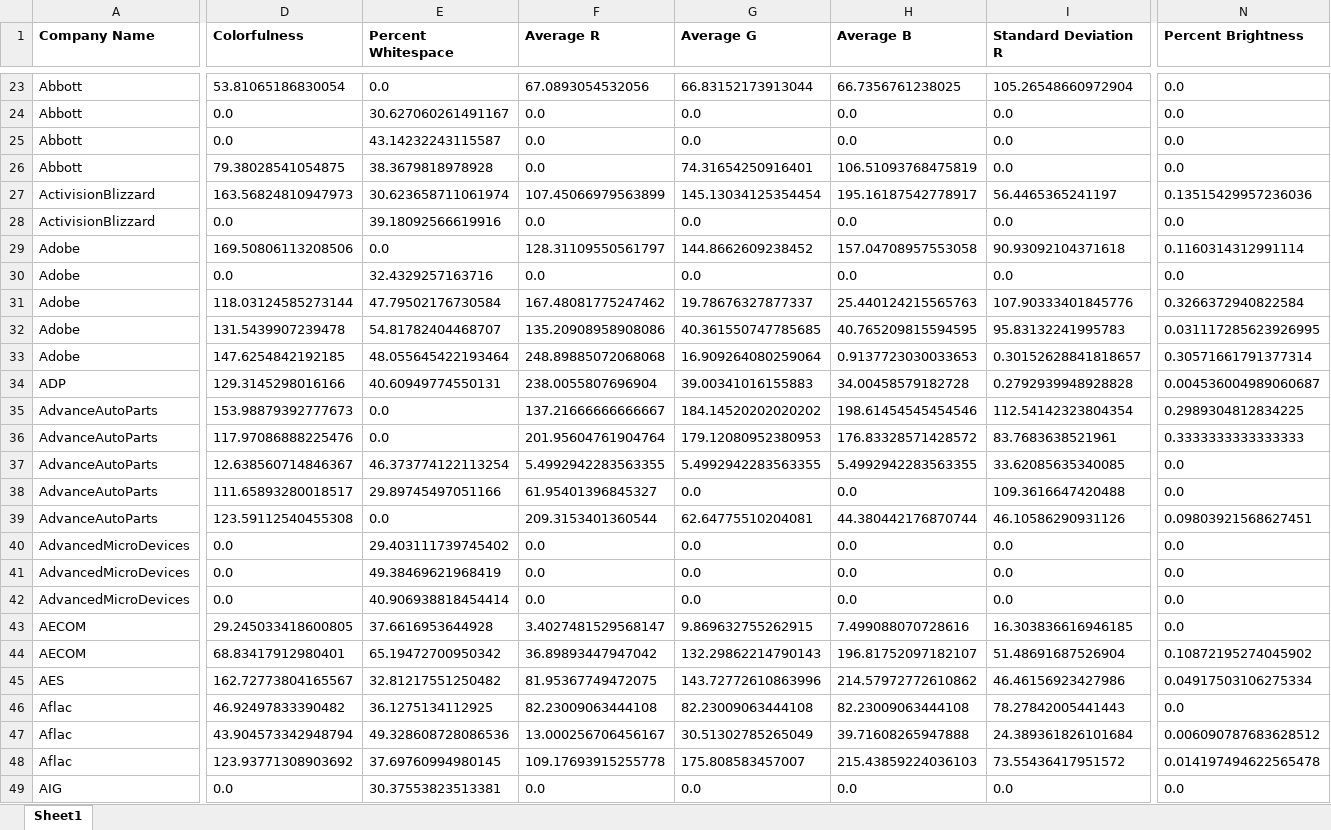
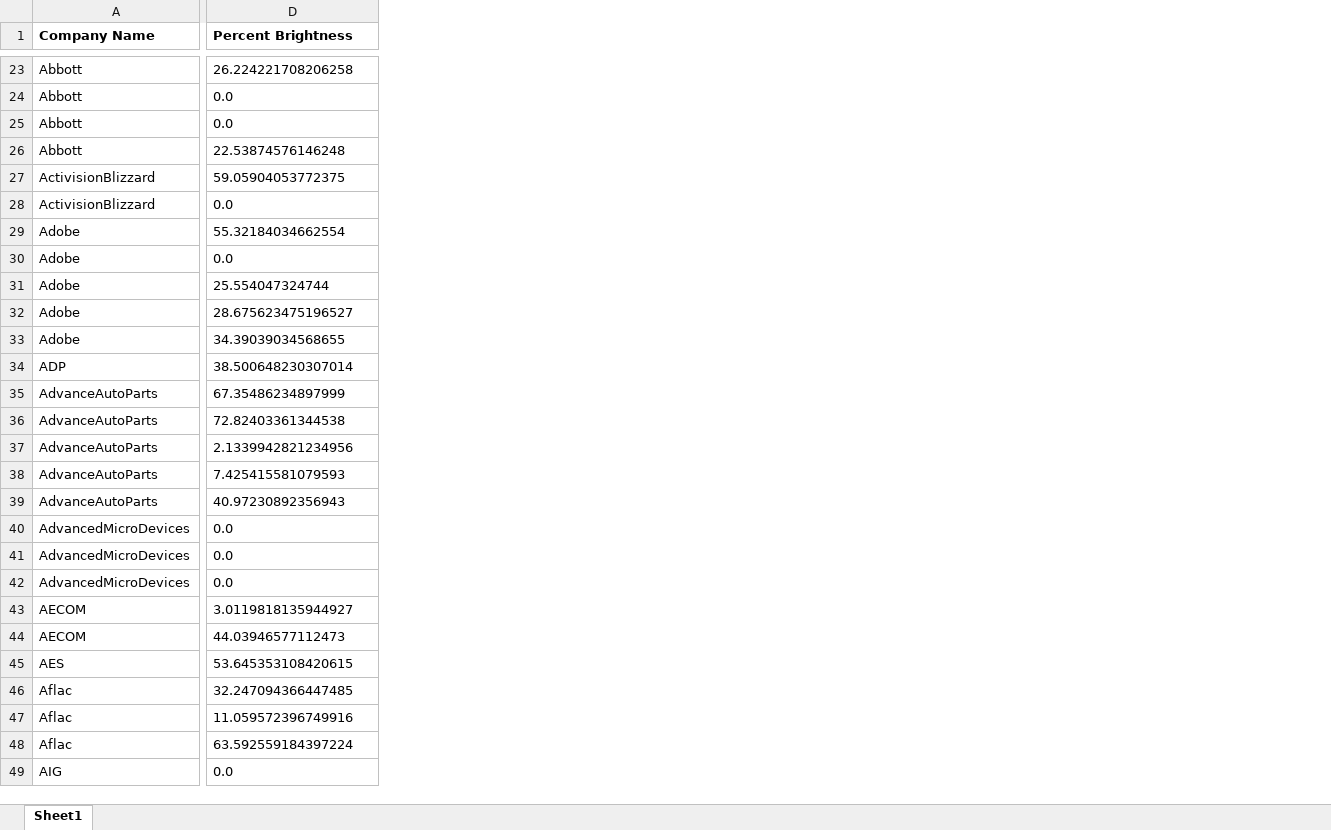
Before and after one commit to Clicky02/LogoModelling, an Excel workbook: LogoData.xlsx, sheet Sheet1, drawn as a sheet; only a part is shown, gaps mark what is left out; values as stored, in another font and other column widths than the file's, no borders; removed rows and columns are numbered as before the commit, all else as after; the diff covers the shown part only; the diff names each change by its address in the sheet, - before the commit and + after, or states it on an @@ line.

Commit message:
Got new data with updated aveBrightness function

```diff
--- a/LogoData.xlsx (sheet Sheet1)
+++ b/LogoData.xlsx (sheet Sheet1)
-column D (Colorfulness), rows 23-49: 53.81065186830054 | 0.0 | 0.0 | 79.38028541054875 | 163.56824810947973 | 0.0 | 169.50806113208506 | 0.0 | 118.03124585273144 | 131.5439907239478 | 147.6254842192185 | 129.3145298016166 | 153.98879392777673 | 117.97086888225476 | 12.638560714846367 | 111.65893280018517 | 123.59112540455308 | 0.0 | 0.0 | 0.0 | 29.245033418600805 | 68.83417912980401 | 162.72773804165567 | 46.92497833390482 | 43.904573342948794 | 123.93771308903692 | 0.0
-column E (Percent Whitespace), rows 23-49: 0.0 | 30.627060261491167 | 43.14232243115587 | 38.3679818978928 | 30.623658711061974 | 39.18092566619916 | 0.0 | 32.4329257163716 | 47.79502176730584 | 54.81782404468707 | 48.055645422193464 | 40.60949774550131 | 0.0 | 0.0 | 46.373774122113254 | 29.89745497051166 | 0.0 | 29.403111739745402 | 49.38469621968419 | 40.906938818454414 | 37.6616953644928 | 65.19472700950342 | 32.81217551250482 | 36.1275134112925 | 49.328608728086536 | 37.69760994980145 | 30.37553823513381
-column F (Average R), rows 23-49: 67.0893054532056 | 0.0 | 0.0 | 0.0 | 107.45066979563899 | 0.0 | 128.31109550561797 | 0.0 | 167.48081775247462 | 135.20908958908086 | 248.89885072068068 | 238.0055807696904 | 137.21666666666667 | 201.95604761904764 | 5.4992942283563355 | 61.95401396845327 | 209.3153401360544 | 0.0 | 0.0 | 0.0 | 3.4027481529568147 | 36.89893447947042 | 81.95367749472075 | 82.23009063444108 | 13.000256706456167 | 109.17693915255778 | 0.0
-column G (Average G), rows 23-49: 66.83152173913044 | 0.0 | 0.0 | 74.31654250916401 | 145.13034125354454 | 0.0 | 144.8662609238452 | 0.0 | 19.78676327877337 | 40.361550747785685 | 16.909264080259064 | 39.00341016155883 | 184.14520202020202 | 179.12080952380953 | 5.4992942283563355 | 0.0 | 62.64775510204081 | 0.0 | 0.0 | 0.0 | 9.869632755262915 | 132.29862214790143 | 143.72772610863996 | 82.23009063444108 | 30.51302785265049 | 175.808583457007 | 0.0
-column H (Average B), rows 23-49: 66.7356761238025 | 0.0 | 0.0 | 106.51093768475819 | 195.16187542778917 | 0.0 | 157.04708957553058 | 0.0 | 25.440124215565763 | 40.765209815594595 | 0.9137723030033653 | 34.00458579182728 | 198.61454545454546 | 176.83328571428572 | 5.4992942283563355 | 0.0 | 44.380442176870744 | 0.0 | 0.0 | 0.0 | 7.499088070728616 | 196.81752097182107 | 214.57972772610862 | 82.23009063444108 | 39.71608265947888 | 215.43859224036103 | 0.0
-column I (Standard Deviation R), rows 23-49: 105.26548660972904 | 0.0 | 0.0 | 0.0 | 56.4465365241197 | 0.0 | 90.93092104371618 | 0.0 | 107.90333401845776 | 95.83132241995783 | 0.30152628841818657 | 0.2792939948928828 | 112.54142323804354 | 83.7683638521961 | 33.62085635340085 | 109.3616647420488 | 46.10586290931126 | 0.0 | 0.0 | 0.0 | 16.303836616946185 | 51.48691687526904 | 46.46156923427986 | 78.27842005441443 | 24.389361826101684 | 73.55436417951572 | 0.0
-D23 (Percent Brightness): 0.0
+D23 (Percent Brightness): 26.224221708206258
-D26 (Percent Brightness): 0.0
+D26 (Percent Brightness): 22.53874576146248
-D27 (Percent Brightness): 0.13515429957236036
+D27 (Percent Brightness): 59.05904053772375
-D29 (Percent Brightness): 0.1160314312991114
+D29 (Percent Brightness): 55.32184034662554
-D31 (Percent Brightness): 0.3266372940822584
+D31 (Percent Brightness): 25.554047324744
-D32 (Percent Brightness): 0.031117285623926995
+D32 (Percent Brightness): 28.675623475196527
-D33 (Percent Brightness): 0.30571661791377314
+D33 (Percent Brightness): 34.39039034568655
-D34 (Percent Brightness): 0.004536004989060687
+D34 (Percent Brightness): 38.500648230307014
-D35 (Percent Brightness): 0.2989304812834225
+D35 (Percent Brightness): 67.35486234897999
-D36 (Percent Brightness): 0.3333333333333333
+D36 (Percent Brightness): 72.82403361344538
-D37 (Percent Brightness): 0.0
+D37 (Percent Brightness): 2.1339942821234956
-D38 (Percent Brightness): 0.0
+D38 (Percent Brightness): 7.425415581079593
-D39 (Percent Brightness): 0.09803921568627451
+D39 (Percent Brightness): 40.97230892356943
-D43 (Percent Brightness): 0.0
+D43 (Percent Brightness): 3.0119818135944927
-D44 (Percent Brightness): 0.10872195274045902
+D44 (Percent Brightness): 44.03946577112473
-D45 (Percent Brightness): 0.04917503106275334
+D45 (Percent Brightness): 53.645353108420615
-D46 (Percent Brightness): 0.0
+D46 (Percent Brightness): 32.247094366447485
-D47 (Percent Brightness): 0.006090787683628512
+D47 (Percent Brightness): 11.059572396749916
-D48 (Percent Brightness): 0.014197494622565478
+D48 (Percent Brightness): 63.592559184397224
```
Also changed, not shown: 21 removed columns and 864 edited cells elsewhere in this sheet.
